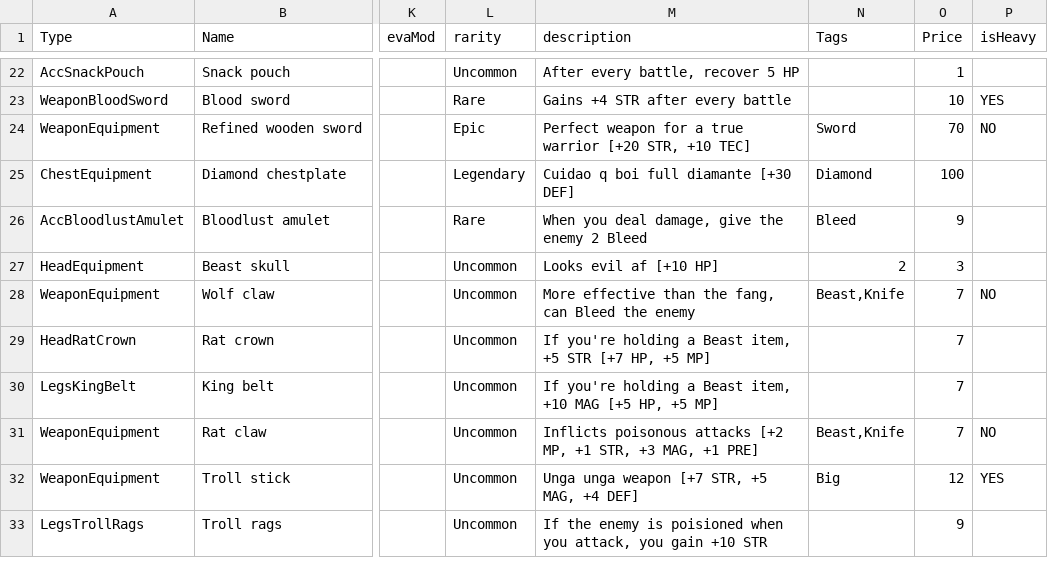
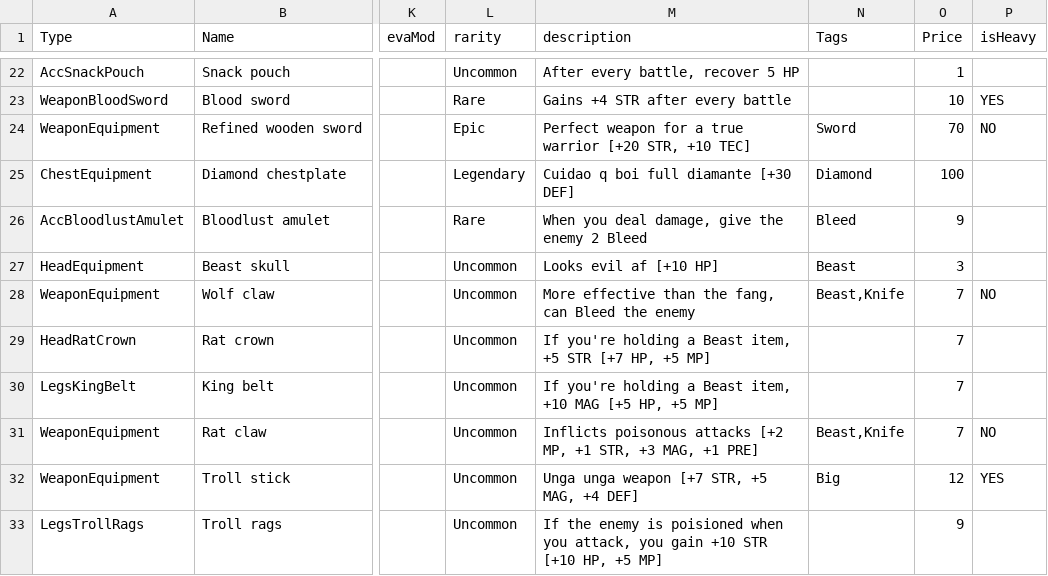
Before and after one commit to teckel28/projectTower, a CSV file: bin/Debug/net9.0/Equips.csv, drawn as a sheet; only a part is shown, gaps mark what is left out; the diff names each change by its address in the sheet, - before the commit and + after, or states it on an @@ line.

```diff
--- a/bin/Debug/net9.0/Equips.csv
+++ b/bin/Debug/net9.0/Equips.csv
-N27 (Tags): 2
+N27 (Tags): Beast
-M33 (description): …+10 STR
+M33 (description): …+10 STR [+10 HP, +5 MP]
```
Also changed, not shown: 12 other files.
